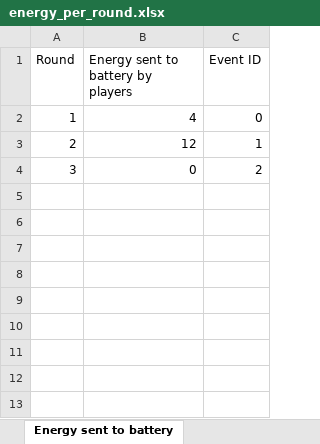
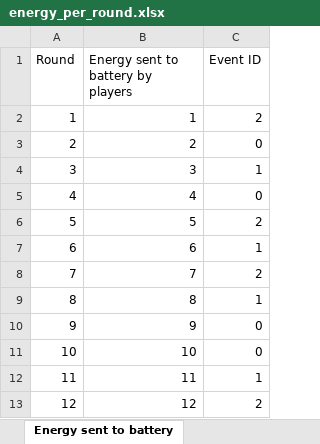
Before and after one commit to victorvadmandjensen/EV_Masters_Project, an Excel workbook: energy_per_round.xlsx, sheet Energy sent to battery, drawn as a sheet; values as stored, in another font and other column widths than the file's, no borders; the diff names each change by its address in the sheet, - before the commit and + after, or states it on an @@ line.

Commit message:
Update energy_per_round.xlsx
Just a quick run through of an ENTIRE game - it seems to work fine!

```diff
--- a/energy_per_round.xlsx (sheet Energy sent to battery)
+++ b/energy_per_round.xlsx (sheet Energy sent to battery)
-B2: 4
+B2: 1
-C2 (Event ID): 0
+C2 (Event ID): 2
-B3: 12
+B3: 2
-C3 (Event ID): 1
+C3 (Event ID): 0
-B4: 0
+B4: 3
-C4 (Event ID): 2
+C4 (Event ID): 1
+row 5: 4 | 4 | 0
+row 6: 5 | 5 | 2
+row 7: 6 | 6 | 1
+row 8: 7 | 7 | 2
+row 9: 8 | 8 | 1
+row 10: 9 | 9 | 0
+row 11: 10 | 10 | 0
+row 12: 11 | 11 | 1
+row 13: 12 | 12 | 2
```
